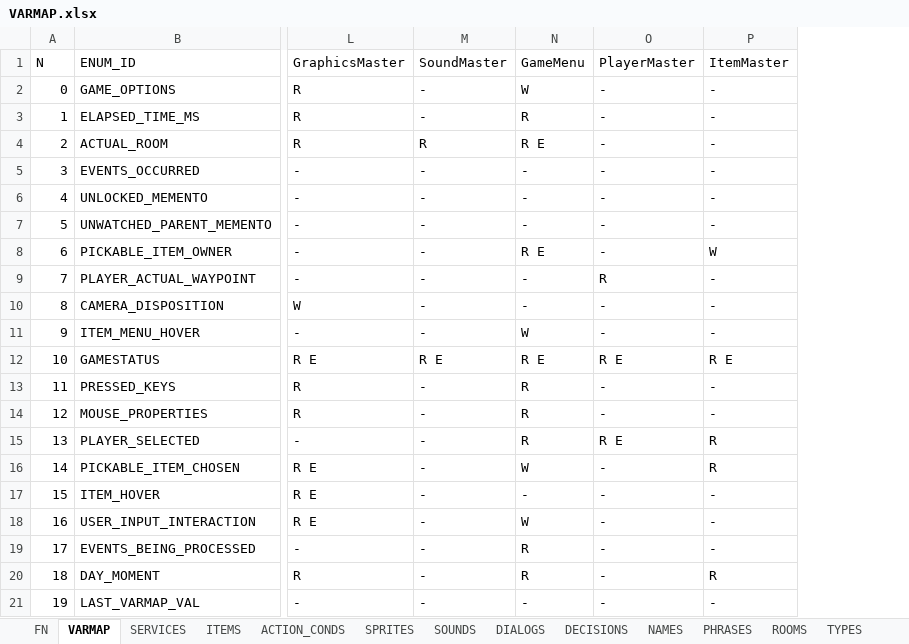
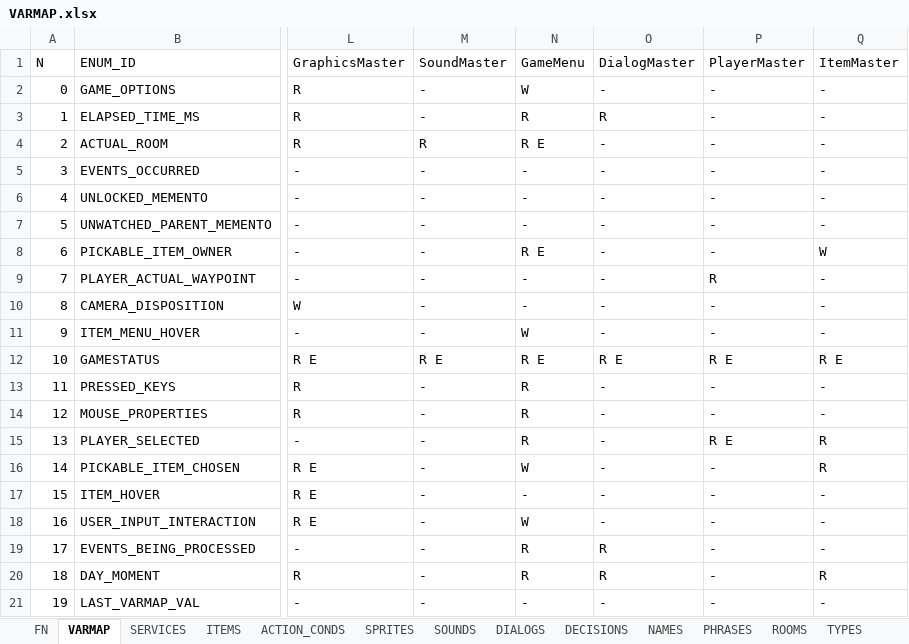
Before and after one commit to ivor4/Goblins3_AnotherQuest, an Excel workbook: VARMAP_Generator/VARMAP.xlsx, sheet VARMAP, drawn as a sheet; only a part is shown, gaps mark what is left out; values as stored, in another font and other column widths than the file's, no borders; charts and pictures and table styles not drawn; the diff names each change by its address in the sheet, - before the commit and + after, or states it on an @@ line.

Commit message:
Added DialogMaster -Pending remove GraphicMaster influence on uiclass. GameMenu should take it

```diff
--- a/VARMAP_Generator/VARMAP.xlsx (sheet VARMAP)
+++ b/VARMAP_Generator/VARMAP.xlsx (sheet VARMAP)
+column O (DialogMaster), rows 2-21: - | R | - | - | - | - | - | - | - | - | R E | - | - | - | - | - | - | R | R | -
```
Also changed, not shown: sheet SERVICES, 26 other files.
